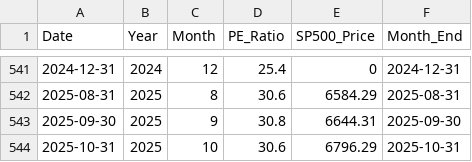
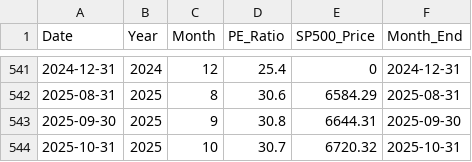
Before and after one commit to SC-SoftwareHS/market-cycle-tracker, a CSV file: data/monthly_sp500.csv, drawn as a sheet; only a part is shown, gaps mark what is left out.

```diff
--- a/data/monthly_sp500.csv
+++ b/data/monthly_sp500.csv
@@ -543,2 +543,2 @@ Date,Year,Month,PE_Ratio,SP500_Price,Month_End
 2025-09-30,2025,9,30.8,6644.31,2025-09-30
-2025-10-31,2025,10,30.6,6796.29,2025-10-31
+2025-10-31,2025,10,30.7,6720.32,2025-10-31
```
Also changed, not shown: data/weekly_sp500_2025.csv, 3 other files.
